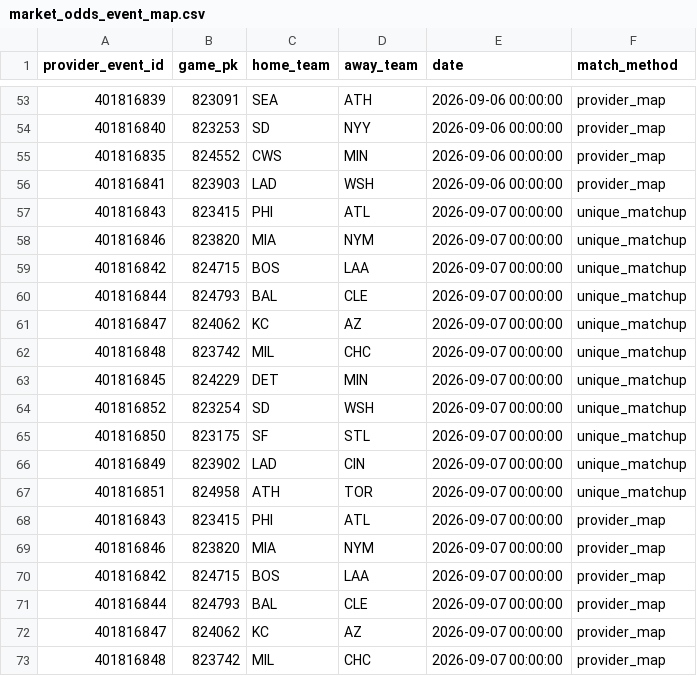
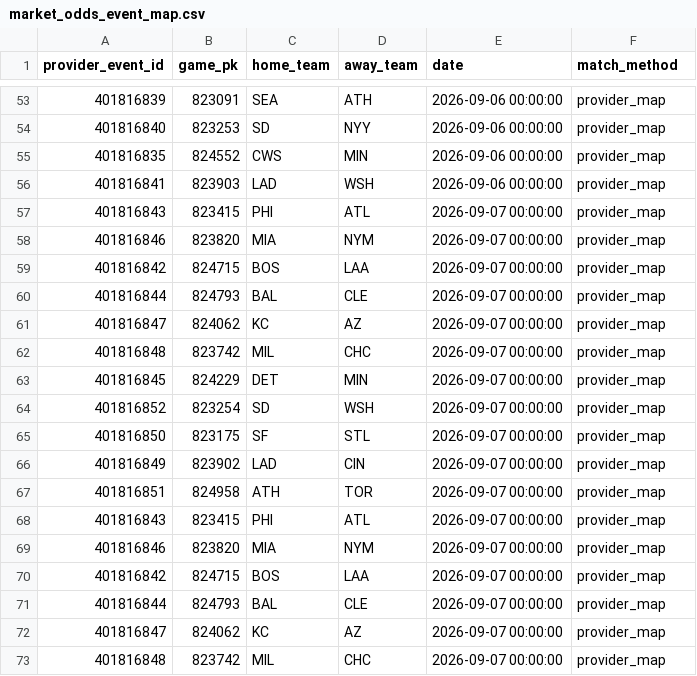
Before and after one commit to 0xyydeca/mlb_metrics, a CSV file: data/predictions/market_odds_event_map.csv, drawn as a sheet; only a part is shown, gaps mark what is left out.

```diff
--- a/data/predictions/market_odds_event_map.csv
+++ b/data/predictions/market_odds_event_map.csv
@@ -56,13 +56,13 @@ provider_event_id,game_pk,home_team,away_team,date,match_method
 401816841,823903,LAD,WSH,2026-09-06 00:00:00,provider_map
-401816843,823415,PHI,ATL,2026-09-07 00:00:00,unique_matchup
-401816846,823820,MIA,NYM,2026-09-07 00:00:00,unique_matchup
-401816842,824715,BOS,LAA,2026-09-07 00:00:00,unique_matchup
-401816844,824793,BAL,CLE,2026-09-07 00:00:00,unique_matchup
-401816847,824062,KC,AZ,2026-09-07 00:00:00,unique_matchup
-401816848,823742,MIL,CHC,2026-09-07 00:00:00,unique_matchup
-401816845,824229,DET,MIN,2026-09-07 00:00:00,unique_matchup
-401816852,823254,SD,WSH,2026-09-07 00:00:00,unique_matchup
-401816850,823175,SF,STL,2026-09-07 00:00:00,unique_matchup
-401816849,823902,LAD,CIN,2026-09-07 00:00:00,unique_matchup
-401816851,824958,ATH,TOR,2026-09-07 00:00:00,unique_matchup
+401816843,823415,PHI,ATL,2026-09-07 00:00:00,provider_map
+401816846,823820,MIA,NYM,2026-09-07 00:00:00,provider_map
+401816842,824715,BOS,LAA,2026-09-07 00:00:00,provider_map
+401816844,824793,BAL,CLE,2026-09-07 00:00:00,provider_map
+401816847,824062,KC,AZ,2026-09-07 00:00:00,provider_map
+401816848,823742,MIL,CHC,2026-09-07 00:00:00,provider_map
+401816845,824229,DET,MIN,2026-09-07 00:00:00,provider_map
+401816852,823254,SD,WSH,2026-09-07 00:00:00,provider_map
+401816850,823175,SF,STL,2026-09-07 00:00:00,provider_map
+401816849,823902,LAD,CIN,2026-09-07 00:00:00,provider_map
+401816851,824958,ATH,TOR,2026-09-07 00:00:00,provider_map
 401816843,823415,PHI,ATL,2026-09-07 00:00:00,provider_map
```
Also changed, not shown: data/predictions/market_odds_snapshots.csv.
